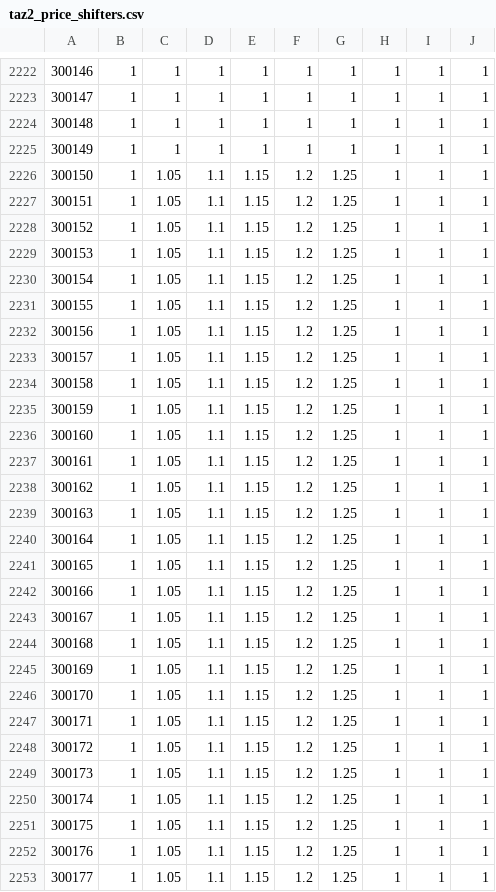
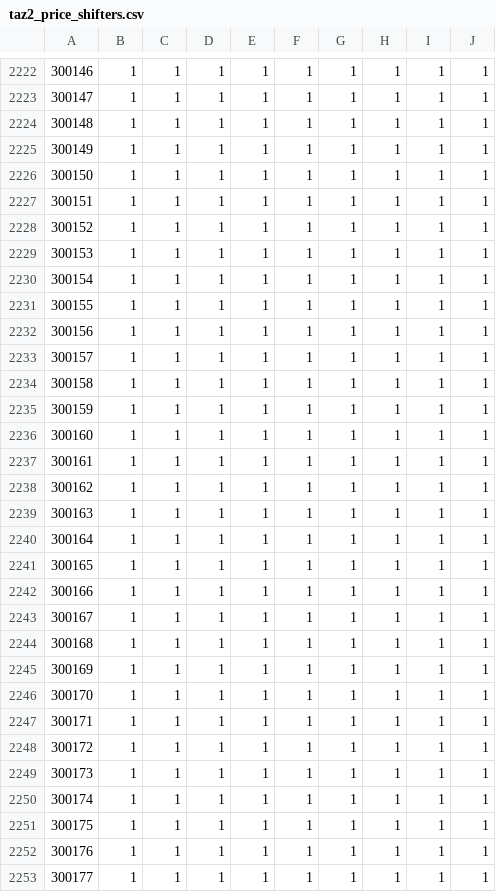
Before and after one commit to ual/bayarea_urbansim, a CSV file: data/taz2_price_shifters.csv, drawn as a sheet; only a part is shown, gaps mark what is left out; the diff covers the shown part only; the diff names each change by its address in the sheet, - before the commit and + after, or states it on an @@ line.

Commit message:
update ps

```diff
--- a/data/taz2_price_shifters.csv
+++ b/data/taz2_price_shifters.csv
-C2226:C2253: 1.05
+C2226:C2253: 1
-D2226:D2253: 1.1
+D2226:D2253: 1
-E2226:E2253: 1.15
+E2226:E2253: 1
-F2226:F2253: 1.2
+F2226:F2253: 1
-G2226:G2253: 1.25
+G2226:G2253: 1
```
Also changed, not shown: 40 edited cells elsewhere in this file.
